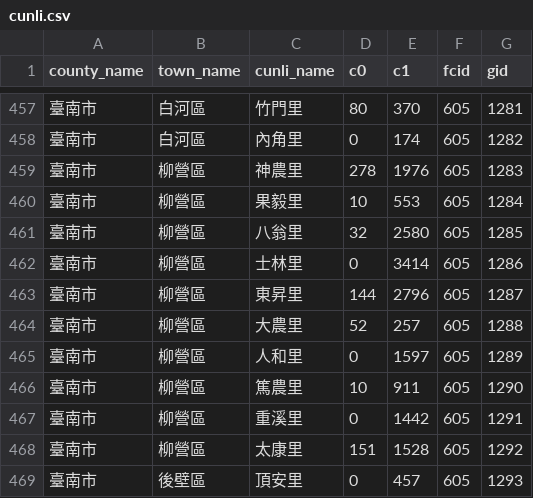
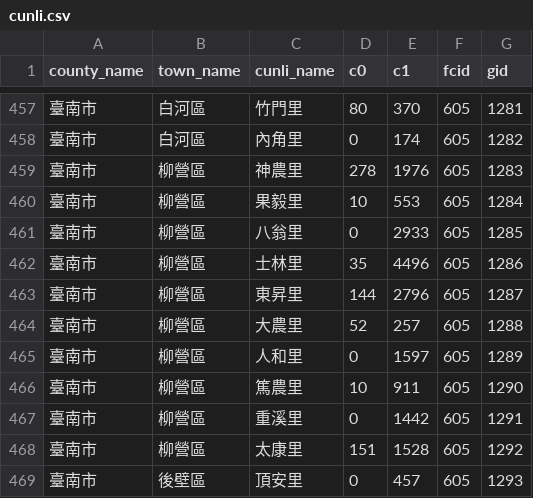
Before and after one commit to kiang/service.taipower.com.tw, a CSV file: docs/cunli.csv, drawn as a sheet; only a part is shown, gaps mark what is left out.

```diff
--- a/docs/cunli.csv
+++ b/docs/cunli.csv
@@ -460,4 +460,4 @@ county_name,town_name,cunli_name,c0,c1,fcid,gid
 臺南市,柳營區,果毅里,10,553,605,1284
-臺南市,柳營區,八翁里,32,2580,605,1285
-臺南市,柳營區,士林里,0,3414,605,1286
+臺南市,柳營區,八翁里,0,2933,605,1285
+臺南市,柳營區,士林里,35,4496,605,1286
 臺南市,柳營區,東昇里,144,2796,605,1287
```
Also changed, not shown: docs/taipower.csv.
